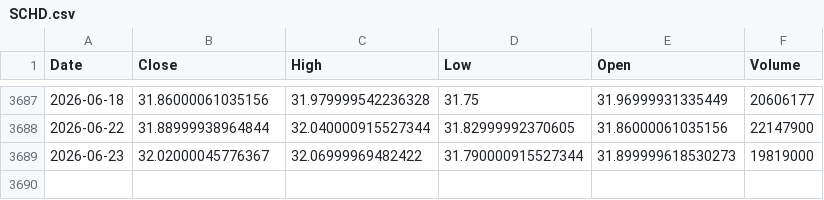
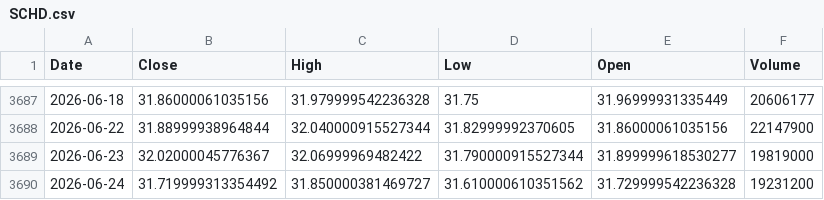
Before and after one commit to kittycapital/asset-forecast, a CSV file: data/raw/SCHD.csv, drawn as a sheet; only a part is shown, gaps mark what is left out.

```diff
--- a/data/raw/SCHD.csv
+++ b/data/raw/SCHD.csv
@@ -3688,2 +3688,3 @@ Date,Close,High,Low,Open,Volume
 2026-06-22,31.88999938964844,32.040000915527344,31.82999992370605,31.86000061035156,22147900
-2026-06-23,32.02000045776367,32.06999969482422,31.790000915527344,31.899999618530273,19819000
+2026-06-23,32.02000045776367,32.06999969482422,31.790000915527344,31.899999618530277,19819000
+2026-06-24,31.719999313354492,31.850000381469727,31.610000610351562,31.729999542236328,19231200
```
Also changed, not shown: data/raw/IWM.csv, data/raw/SLV.csv, 44 other files.
